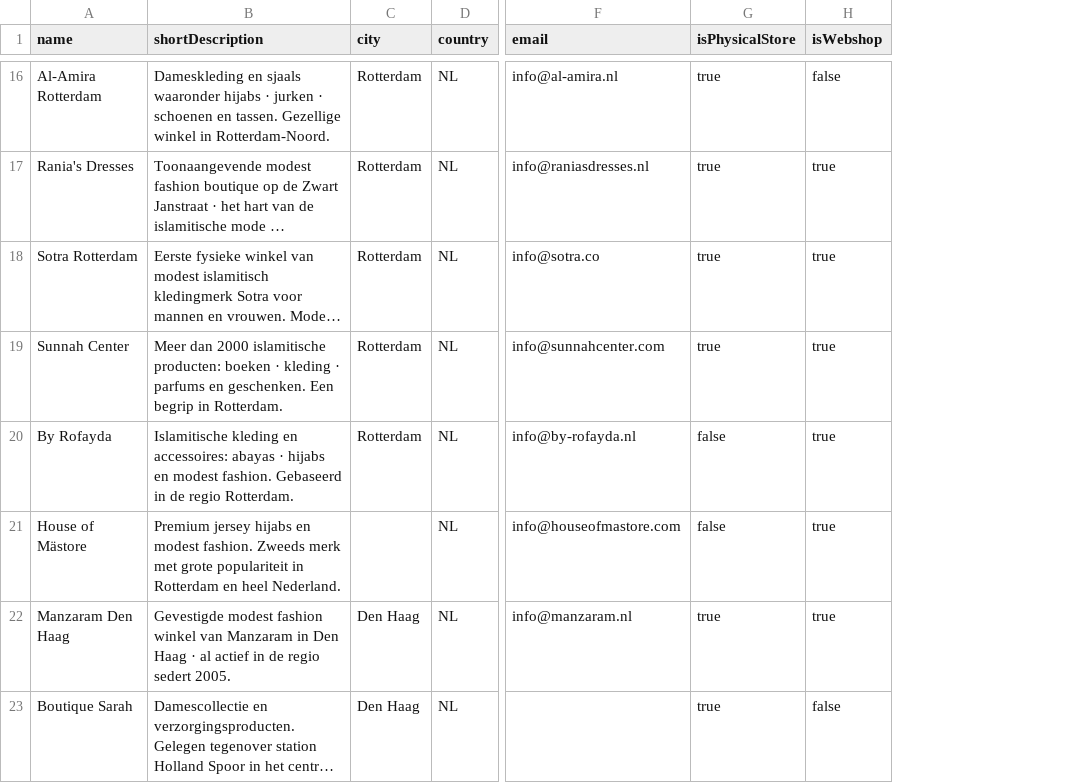
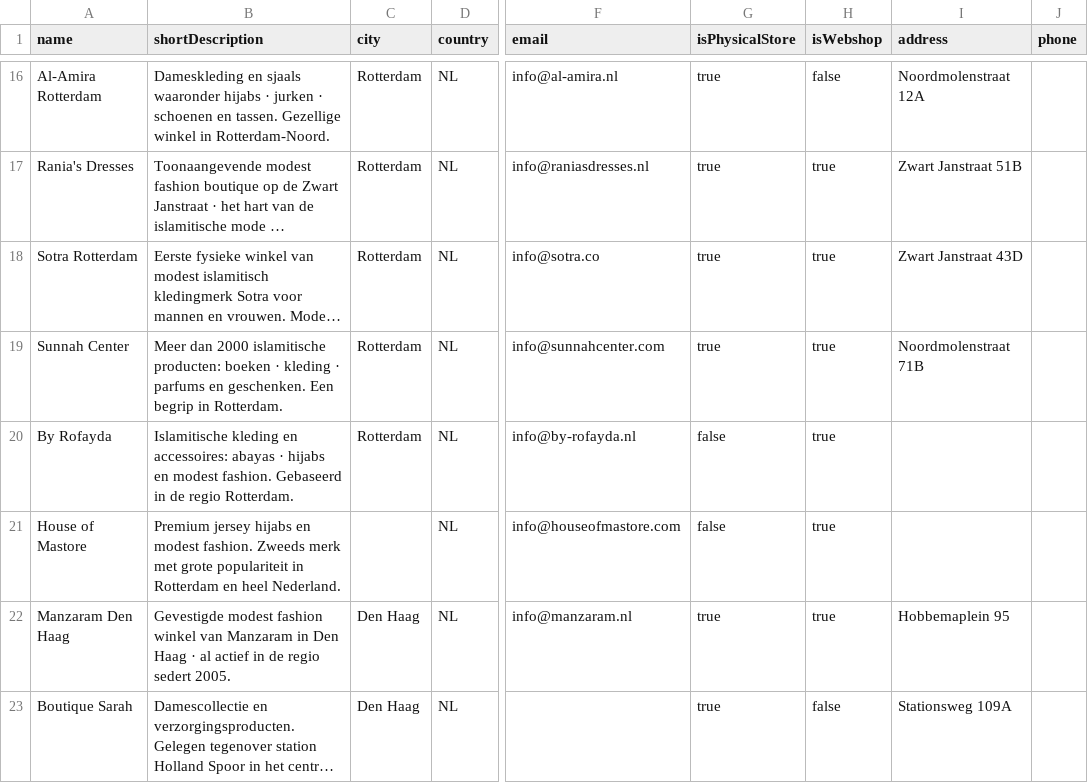
Before and after one commit to Bart19091968/modest-directory, a CSV file: public/winkels-import.csv, drawn as a sheet; only a part is shown, gaps mark what is left out; long unchanged cells end in …; the diff covers the shown part only; the diff names each change by its address in the sheet, - before the commit and + after, or states it on an @@ line.

```diff
--- a/public/winkels-import.csv
+++ b/public/winkels-import.csv
+column I (address), rows 16-23: Noordmolenstraat 12A | Zwart Janstraat 51B | Zwart Janstraat 43D | Noordmolenstraat 71B |  |  | Hobbemaplein 95 | Stationsweg 109A
+column J (phone), empty
-A21 (name): House of Mästore
+A21 (name): House of Mastore
```
Also changed, not shown: 14 edited cells elsewhere in this file.
